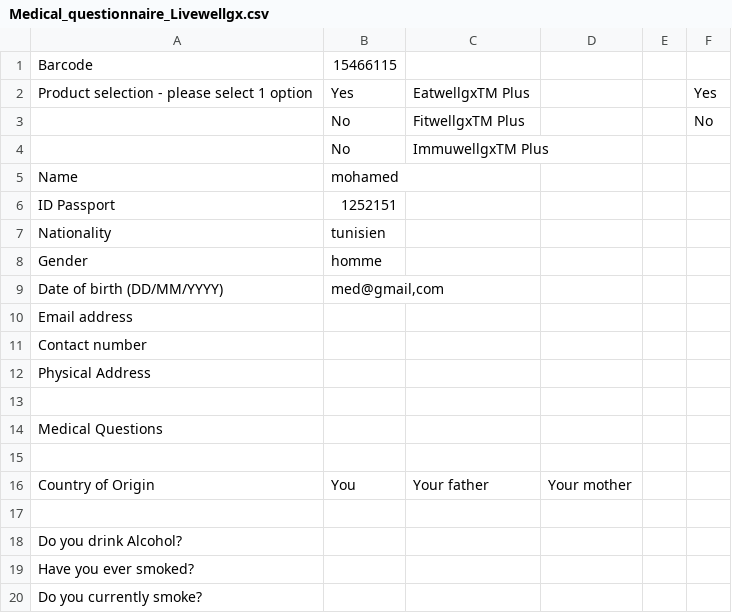
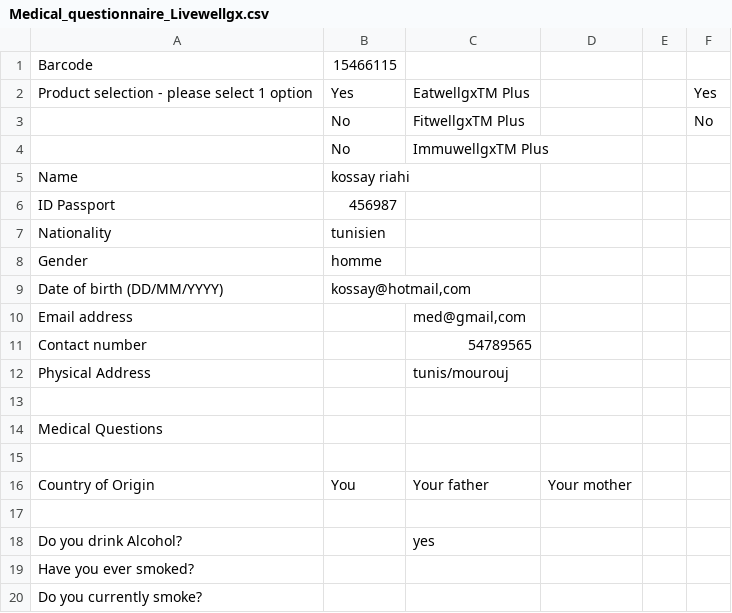
Before and after one commit to mohamedHassnie/Analyse-ADN-, a CSV file: Medical_questionnaire_Livewellgx.csv, drawn as a sheet; only a part is shown; the diff names each change by its address in the sheet, - before the commit and + after, or states it on an @@ line.

```diff
--- a/Medical_questionnaire_Livewellgx.csv
+++ b/Medical_questionnaire_Livewellgx.csv
-B5: mohamed
+B5: kossay riahi
-B6: 1252151
+B6: 456987
-B9: med@gmail,com
+B9: kossay@hotmail,com
-C10: (empty)
+C10: med@gmail,com
-C11: (empty)
+C11: 54789565
-C12: (empty)
+C12: tunis/mourouj
-C18: (empty)
+C18: yes
```
Also changed, not shown: 4 other files.
